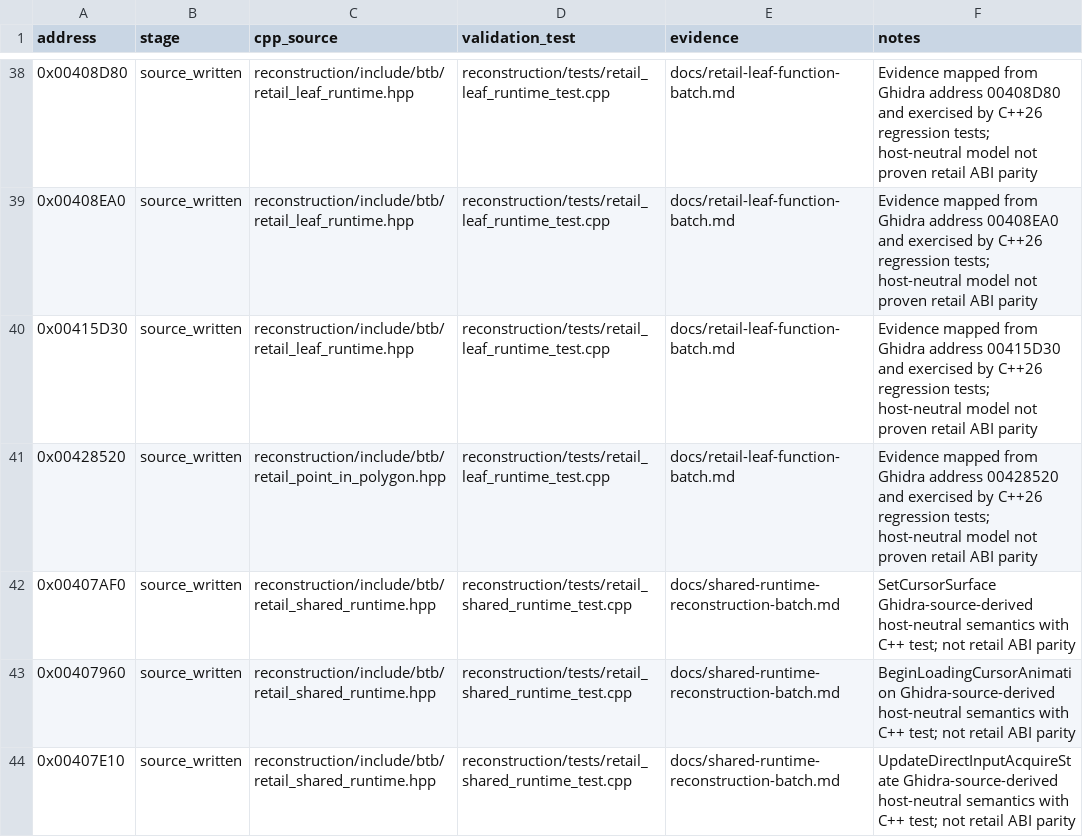
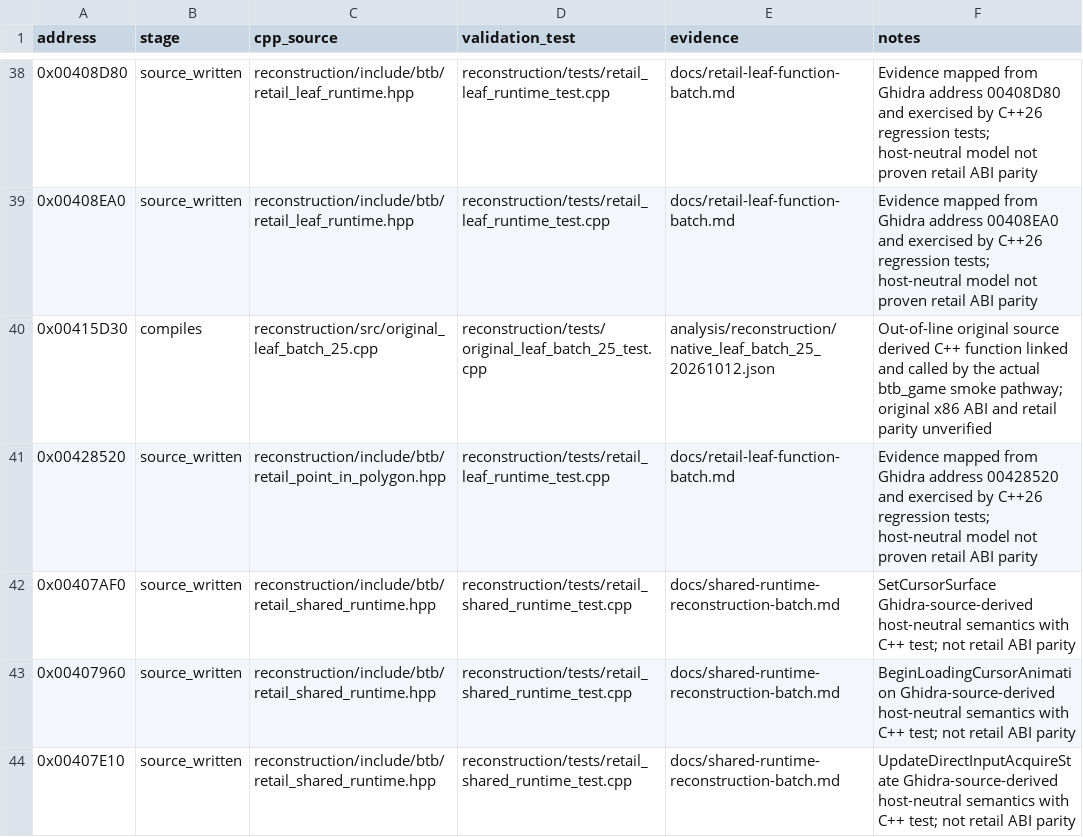
Before and after one commit to lizardpeter/btb-reverse, a CSV file: analysis/reconstruction/reviewed_functions.csv, drawn as a sheet; only a part is shown, gaps mark what is left out; the diff covers the shown part only.

Commit message:
Bulk recompile 25 original PE32 leaf functions as linked C++ source

```diff
--- a/analysis/reconstruction/reviewed_functions.csv
+++ b/analysis/reconstruction/reviewed_functions.csv
@@ -39,3 +39,3 @@ address,stage,cpp_source,validation_test,evidence,notes
 0x00408EA0,source_written,reconstruction/include/btb/retail_leaf_runtime.hpp,reconstruction/tests/retail_leaf_runtime_test.cpp,docs/retail-leaf-function-batch.md,Evidence mapped from Ghidra address 00408EA0 and exercised by C++26 regression tests; host-neutral model not proven retail ABI parity
-0x00415D30,source_written,reconstruction/include/btb/retail_leaf_runtime.hpp,reconstruction/tests/retail_leaf_runtime_test.cpp,docs/retail-leaf-function-batch.md,Evidence mapped from Ghidra address 00415D30 and exercised by C++26 regression tests; host-neutral model not proven retail ABI parity
+0x00415D30,compiles,reconstruction/src/original_leaf_batch_25.cpp,reconstruction/tests/original_leaf_batch_25_test.cpp,analysis/reconstruction/native_leaf_batch_25_20261012.json,Out-of-line original source derived C++ function linked and called by the actual btb_game smoke pathway; original x86 ABI and retail parity unverified
 0x00428520,source_written,reconstruction/include/btb/retail_point_in_polygon.hpp,reconstruction/tests/retail_leaf_runtime_test.cpp,docs/retail-leaf-function-batch.md,Evidence mapped from Ghidra address 00428520 and exercised by C++26 regression tests; host-neutral model not proven retail ABI parity
```
Also changed, not shown: 120 edited cells elsewhere in this file, 6 other files.
